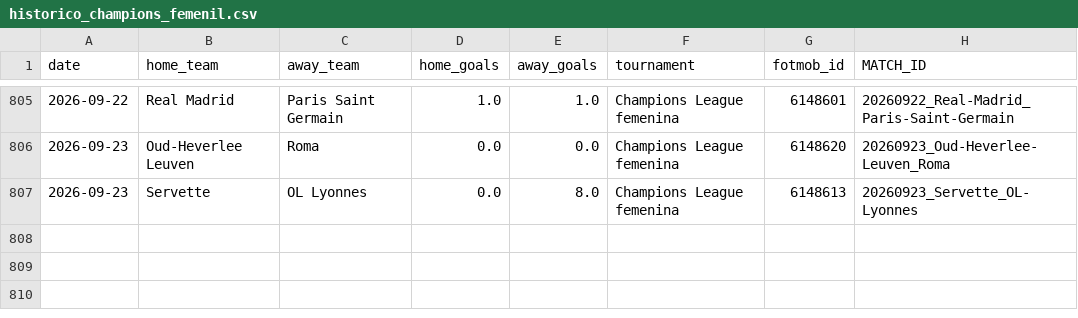
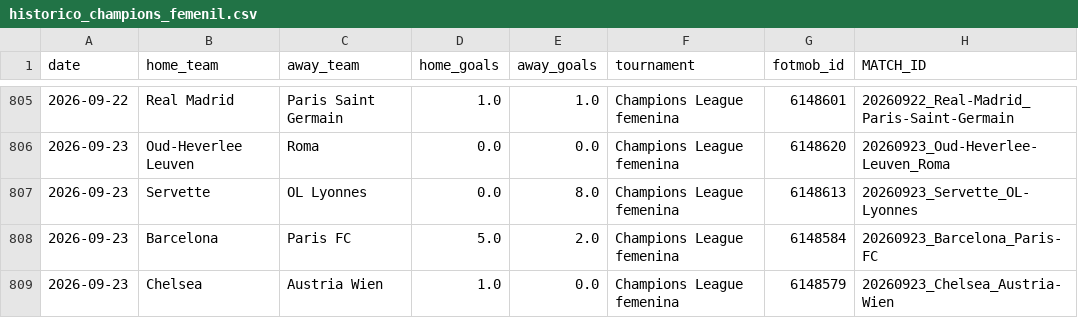
Before and after one commit to HectorMontiel/mundial-2026-predictor, a CSV file: historico_champions_femenil.csv, drawn as a sheet; only a part is shown, gaps mark what is left out; the diff names each change by its address in the sheet, - before the commit and + after, or states it on an @@ line.

```diff
--- a/historico_champions_femenil.csv
+++ b/historico_champions_femenil.csv
+row 808: 2026-09-23 | Barcelona | Paris FC | 5.0 | 2.0 | Champions League femenina | 6148584 | 20260923_Barcelona_Paris-FC
+row 809: 2026-09-23 | Chelsea | Austria Wien | 1.0 | 0.0 | Champions League femenina | 6148579 | 20260923_Chelsea_Austria-Wien
```
Also changed, not shown: 8 other files.
